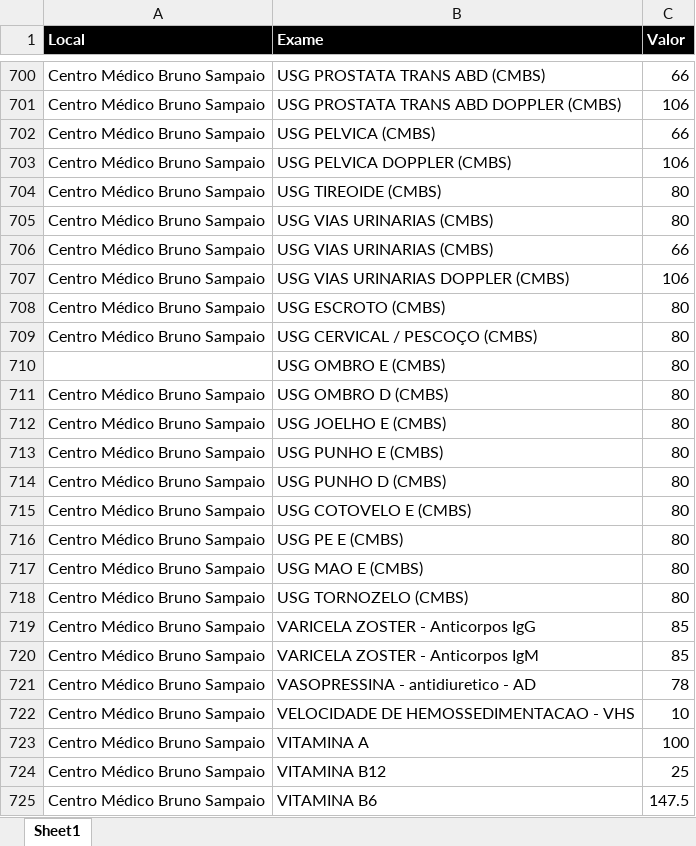
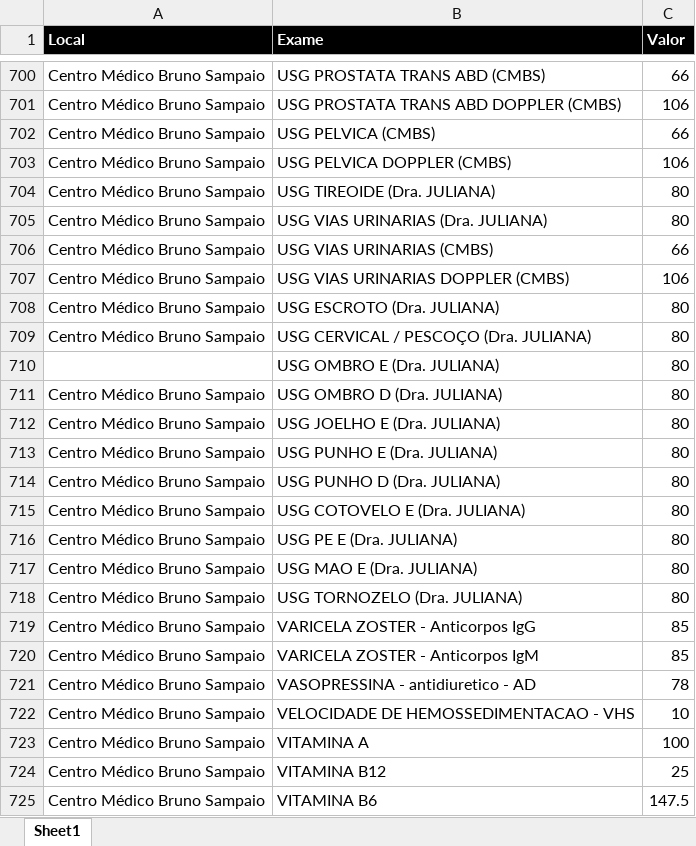
Before and after one commit to macristian/samvida, an Excel workbook: colaborador/sistemas/orcamento/valores_exames_samvida.xlsx, sheet Sheet1, drawn as a sheet; only a part is shown, gaps mark what is left out; values as stored, in another font and other column widths than the file's, no borders; the diff covers the shown part only; the diff names each change by its address in the sheet, - before the commit and + after, or states it on an @@ line.

```diff
--- a/colaborador/sistemas/orcamento/valores_exames_samvida.xlsx (sheet Sheet1)
+++ b/colaborador/sistemas/orcamento/valores_exames_samvida.xlsx (sheet Sheet1)
-B704 (Exame): USG TIREOIDE (CMBS)
+B704 (Exame): USG TIREOIDE (Dra. JULIANA)
-B705 (Exame): USG VIAS URINARIAS (CMBS)
+B705 (Exame): USG VIAS URINARIAS (Dra. JULIANA)
-B708 (Exame): USG ESCROTO (CMBS)
+B708 (Exame): USG ESCROTO (Dra. JULIANA)
-B709 (Exame): USG CERVICAL / PESCOÇO (CMBS)
+B709 (Exame): USG CERVICAL / PESCOÇO (Dra. JULIANA)
-B710 (Exame): USG OMBRO E (CMBS)
+B710 (Exame): USG OMBRO E (Dra. JULIANA)
-B711 (Exame): USG OMBRO D (CMBS)
+B711 (Exame): USG OMBRO D (Dra. JULIANA)
-B712 (Exame): USG JOELHO E (CMBS)
+B712 (Exame): USG JOELHO E (Dra. JULIANA)
-B713 (Exame): USG PUNHO E (CMBS)
+B713 (Exame): USG PUNHO E (Dra. JULIANA)
-B714 (Exame): USG PUNHO D (CMBS)
+B714 (Exame): USG PUNHO D (Dra. JULIANA)
-B715 (Exame): USG COTOVELO E (CMBS)
+B715 (Exame): USG COTOVELO E (Dra. JULIANA)
-B716 (Exame): USG PE E (CMBS)
+B716 (Exame): USG PE E (Dra. JULIANA)
-B717 (Exame): USG MAO E (CMBS)
+B717 (Exame): USG MAO E (Dra. JULIANA)
-B718 (Exame): USG TORNOZELO (CMBS)
+B718 (Exame): USG TORNOZELO (Dra. JULIANA)
```
Also changed, not shown: 56 edited cells elsewhere in this sheet, 1 other file.
